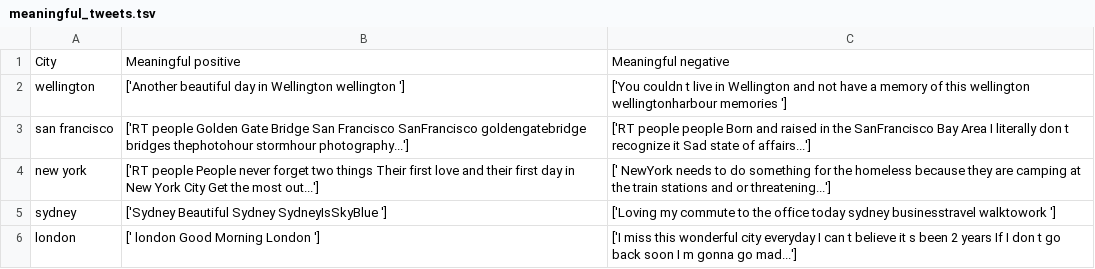
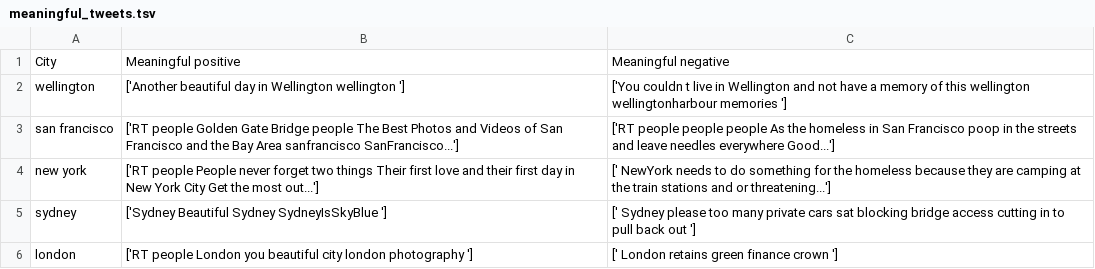
Before and after one commit to michelelanotte/TweetSentMap, a TSV file: dataset/meaningful_tweets.tsv, drawn as a sheet.

```diff
--- a/dataset/meaningful_tweets.tsv
+++ b/dataset/meaningful_tweets.tsv
@@ -2,5 +2,5 @@ City	Meaningful positive	Meaningful negative
 wellington	['Another beautiful day in Wellington wellington   ']	['You couldn t live in Wellington and not have a memory of this wellington wellingtonharbour memories     ']
-san francisco	['RT people Golden Gate Bridge San Francisco SanFrancisco goldengatebridge bridges thephotohour stormhour photography...']	['RT people people Born and raised in the SanFrancisco Bay Area I literally don t recognize it Sad state of affairs...']
+san francisco	['RT people Golden Gate Bridge people The Best Photos and Videos of San Francisco and the Bay Area sanfrancisco SanFrancisco...']	['RT people people people As the homeless in San Francisco poop in the streets and leave needles everywhere Good...']
 new york	['RT people People never forget two things Their first love and their first day in New York City Get the most out...']	[' NewYork needs to do something for the homeless because they are camping at the train stations and or threatening...']
-sydney	['Sydney Beautiful Sydney SydneyIsSkyBlue   ']	['Loving my commute to the office today sydney businesstravel walktowork   ']
-london	[' london Good Morning London ']	['I miss this wonderful city everyday I can t believe it s been 2 years If I don t go back soon I m gonna go mad...']
+sydney	['Sydney Beautiful Sydney SydneyIsSkyBlue   ']	[' Sydney please too many private cars sat blocking bridge access cutting in to pull back out   ']
+london	['RT people London you beautiful city london photography   ']	[' London retains green finance crown   ']
```
Also changed, not shown: dataset/sentiments_and_coords.tsv.
